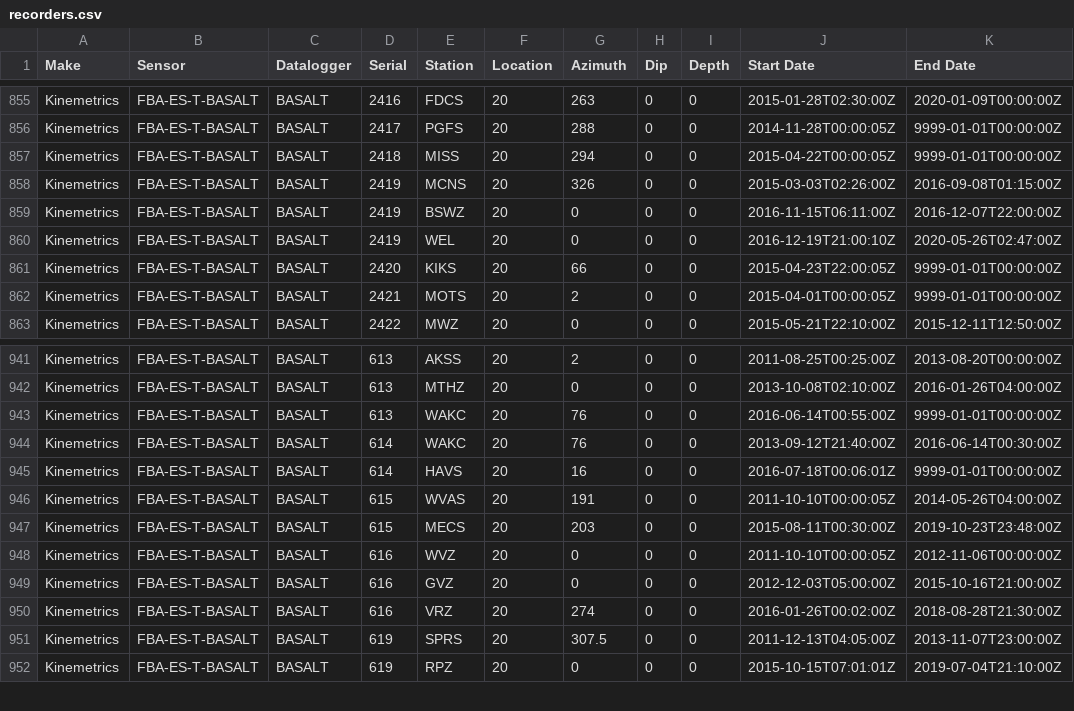
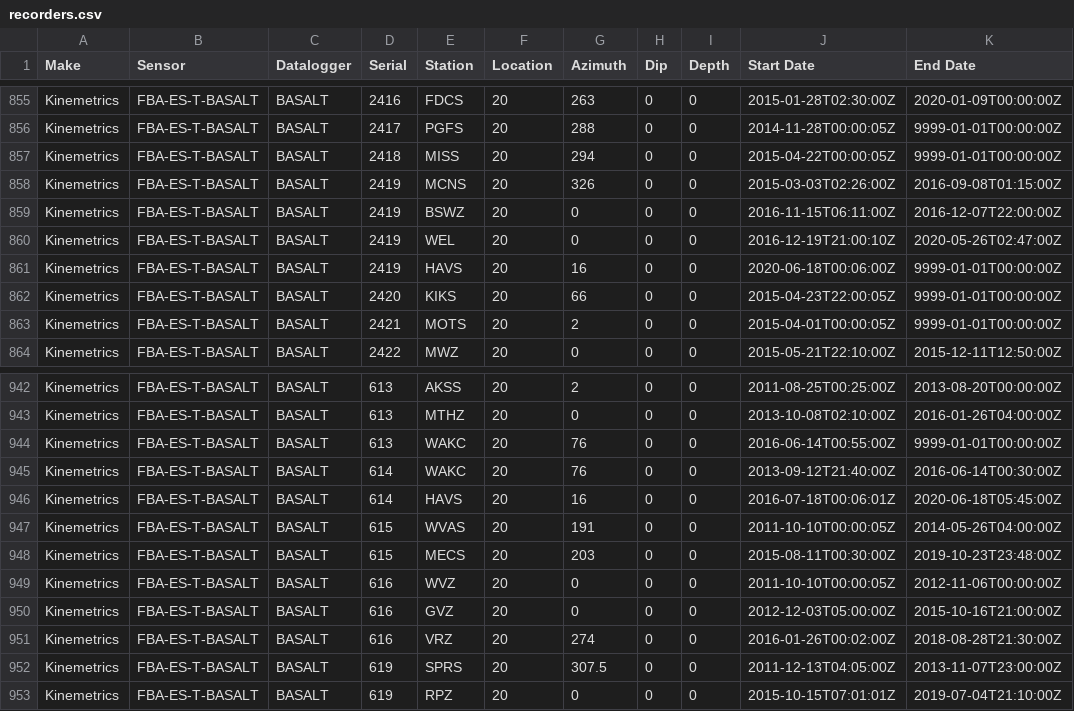
Before and after one commit to GeoNet/delta, a CSV file: install/recorders.csv, drawn as a sheet; only a part is shown, gaps mark what is left out.

Commit message:
Update recorders.csv for HAVS
close Basalt 614 & open Basalt 2419

```diff
--- a/install/recorders.csv
+++ b/install/recorders.csv
@@ -860,2 +860,3 @@ Kinemetrics,FBA-ES-T-BASALT,BASALT,2419,BSWZ,20,0,0,0,2016-11-15T06:11:00Z,2016-
 Kinemetrics,FBA-ES-T-BASALT,BASALT,2419,WEL,20,0,0,0,2016-12-19T21:00:10Z,2020-05-26T02:47:00Z
+Kinemetrics,FBA-ES-T-BASALT,BASALT,2419,HAVS,20,16,0,0,2020-06-18T00:06:00Z,9999-01-01T00:00:00Z
 Kinemetrics,FBA-ES-T-BASALT,BASALT,2420,KIKS,20,66,0,0,2015-04-23T22:00:05Z,9999-01-01T00:00:00Z
@@ -944,3 +945,3 @@ Kinemetrics,FBA-ES-T-BASALT,BASALT,613,WAKC,20,76,0,0,2016-06-14T00:55:00Z,9999-
 Kinemetrics,FBA-ES-T-BASALT,BASALT,614,WAKC,20,76,0,0,2013-09-12T21:40:00Z,2016-06-14T00:30:00Z
-Kinemetrics,FBA-ES-T-BASALT,BASALT,614,HAVS,20,16,0,0,2016-07-18T00:06:01Z,9999-01-01T00:00:00Z
+Kinemetrics,FBA-ES-T-BASALT,BASALT,614,HAVS,20,16,0,0,2016-07-18T00:06:01Z,2020-06-18T05:45:00Z
 Kinemetrics,FBA-ES-T-BASALT,BASALT,615,WVAS,20,191,0,0,2011-10-10T00:00:05Z,2014-05-26T04:00:00Z
```
